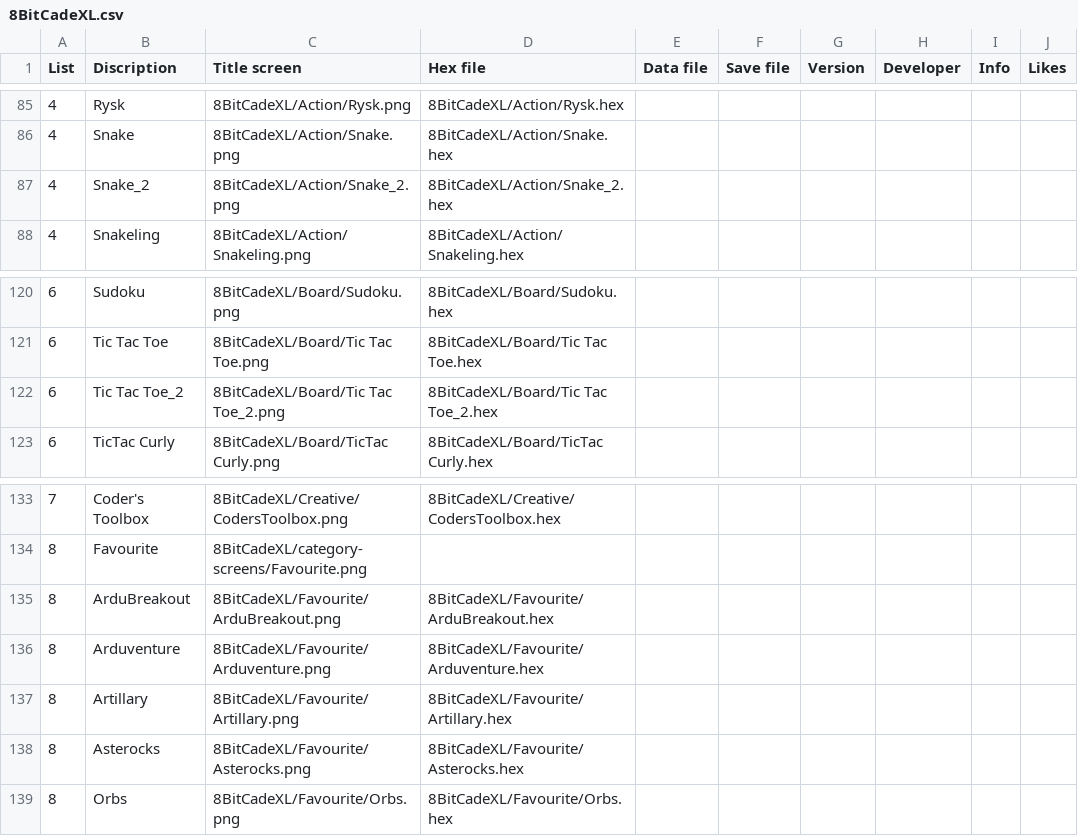
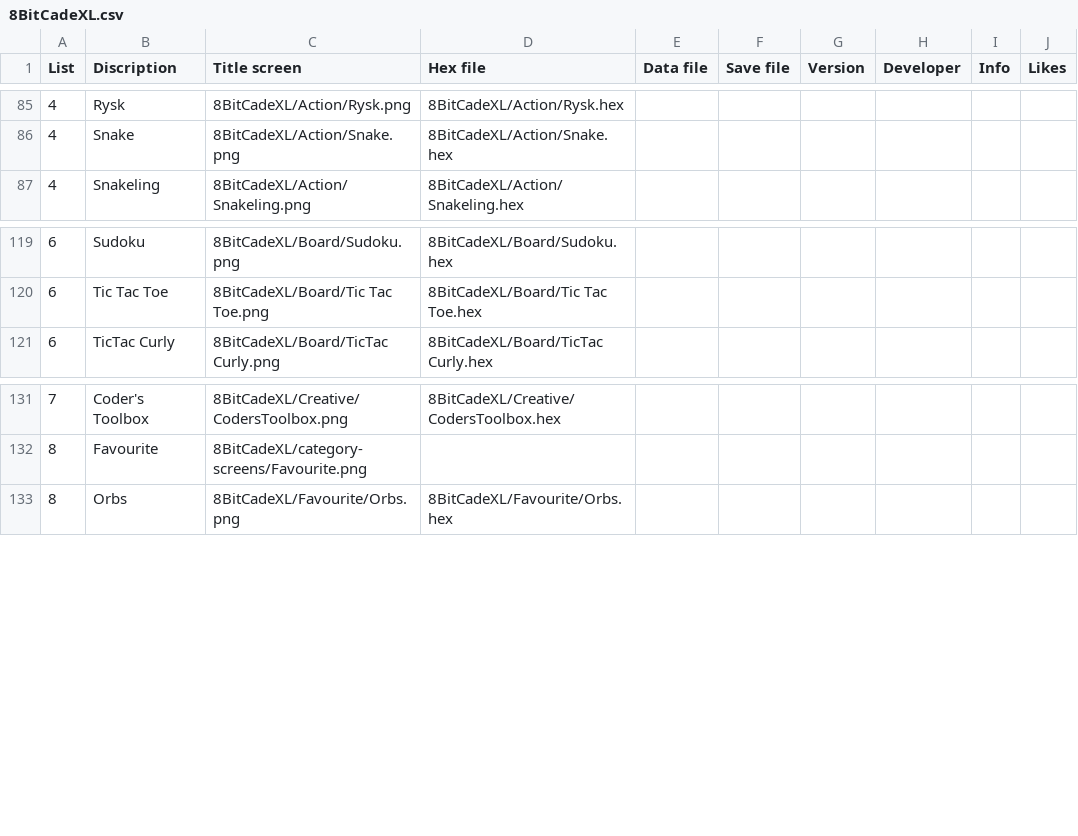
Before and after one commit to filmote/CartBuilder, a CSV file: 8BitCadeXL.csv, drawn as a sheet; only a part is shown, gaps mark what is left out; the diff names each change by its address in the sheet, - before the commit and + after, or states it on an @@ line.

```diff
--- a/8BitCadeXL.csv
+++ b/8BitCadeXL.csv
-row 87: 4 | Snake_2 | 8BitCadeXL/Action/Snake_2.png | 8BitCadeXL/Action/Snake_2.hex
-row 122: 6 | Tic Tac Toe_2 | 8BitCadeXL/Board/Tic Tac Toe_2.png | 8BitCadeXL/Board/Tic Tac Toe_2.hex
-row 135: 8 | ArduBreakout | 8BitCadeXL/Favourite/ArduBreakout.png | 8BitCadeXL/Favourite/ArduBreakout.hex
-row 136: 8 | Arduventure | 8BitCadeXL/Favourite/Arduventure.png | 8BitCadeXL/Favourite/Arduventure.hex
-row 137: 8 | Artillary | 8BitCadeXL/Favourite/Artillary.png | 8BitCadeXL/Favourite/Artillary.hex
-row 138: 8 | Asterocks | 8BitCadeXL/Favourite/Asterocks.png | 8BitCadeXL/Favourite/Asterocks.hex
```
Also changed, not shown: 25 other files.
